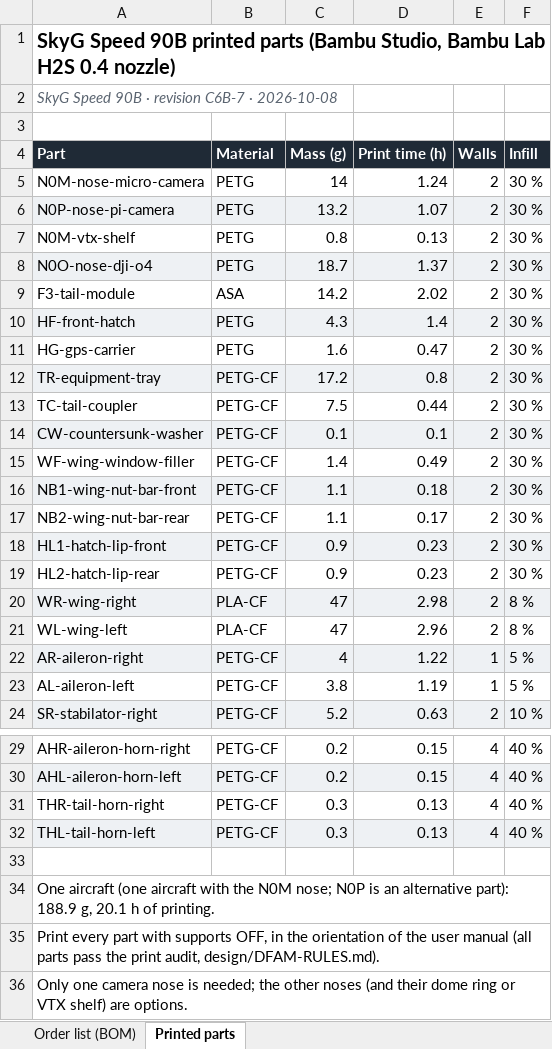
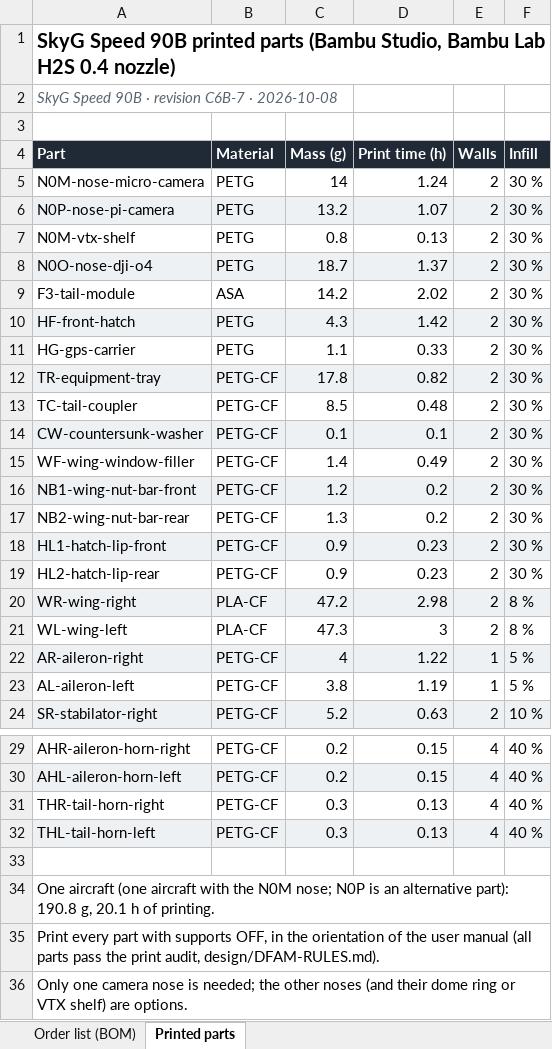
Before and after one commit to baris-unver/uas-viewer, an Excel workbook: c6b/downloads/C6B/SkyG-Speed-90B-C6B-7-BOM.xlsx, sheet Printed parts, drawn as a sheet; only a part is shown, gaps mark what is left out; values as stored, in another font and other column widths than the file's, no borders; the diff names each change by its address in the sheet, - before the commit and + after, or states it on an @@ line.

```diff
--- a/c6b/downloads/C6B/SkyG-Speed-90B-C6B-7-BOM.xlsx (sheet Printed parts)
+++ b/c6b/downloads/C6B/SkyG-Speed-90B-C6B-7-BOM.xlsx (sheet Printed parts)
-D10 (Print time (h)): 1.4
+D10 (Print time (h)): 1.42
-C11 (Mass (g)): 1.6
+C11 (Mass (g)): 1.1
-D11 (Print time (h)): 0.47
+D11 (Print time (h)): 0.33
-C12 (Mass (g)): 17.2
+C12 (Mass (g)): 17.8
-D12 (Print time (h)): 0.8
+D12 (Print time (h)): 0.82
-C13 (Mass (g)): 7.5
+C13 (Mass (g)): 8.5
-D13 (Print time (h)): 0.44
+D13 (Print time (h)): 0.48
-C16 (Mass (g)): 1.1
+C16 (Mass (g)): 1.2
-D16 (Print time (h)): 0.18
+D16 (Print time (h)): 0.2
-C17 (Mass (g)): 1.1
+C17 (Mass (g)): 1.3
-D17 (Print time (h)): 0.17
+D17 (Print time (h)): 0.2
-C20 (Mass (g)): 47
+C20 (Mass (g)): 47.2
-C21 (Mass (g)): 47
+C21 (Mass (g)): 47.3
-D21 (Print time (h)): 2.96
+D21 (Print time (h)): 3
-A34 (Part): …alternative part): 188.9 g, 20.1…
+A34 (Part): …alternative part): 190.8 g, 20.1…
```
Also changed, not shown: sheet Order list (BOM), 37 other files.
